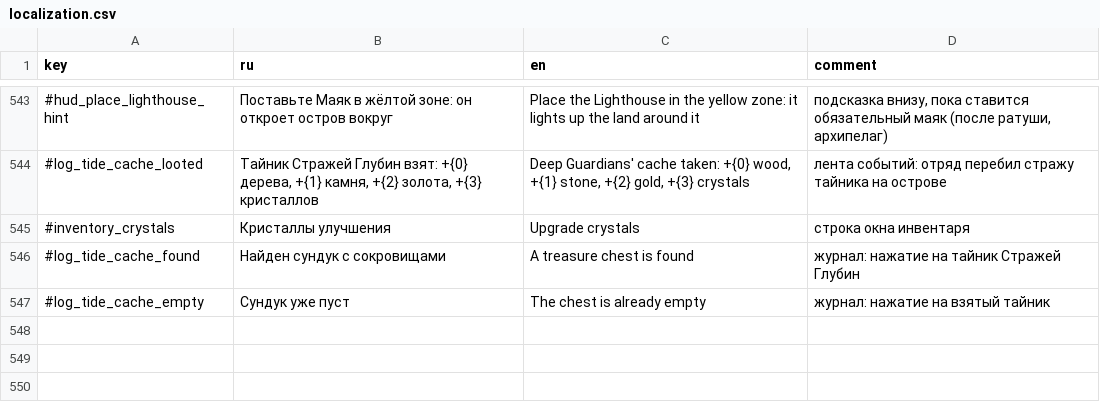
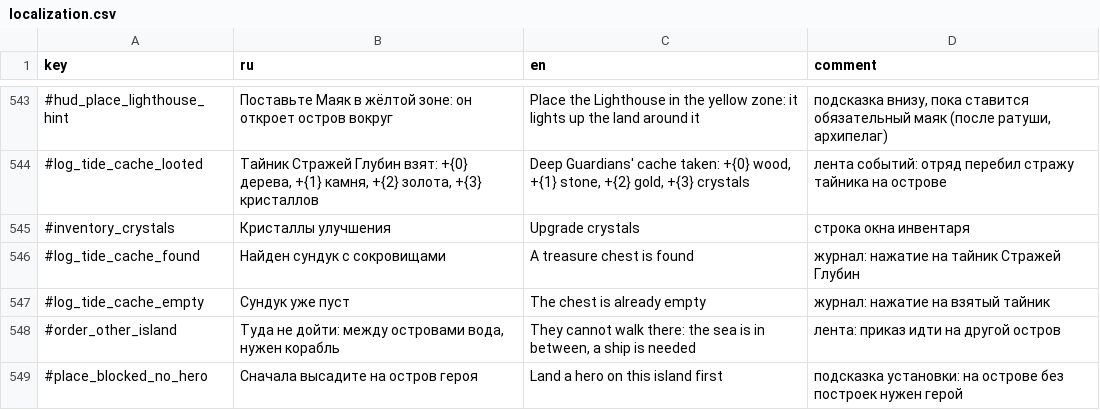
Before and after one commit to Safronov-Siarhei/CityBuilding, a CSV file: Assets/_Project/Balance/localization.csv, drawn as a sheet; only a part is shown, gaps mark what is left out; the diff names each change by its address in the sheet, - before the commit and + after, or states it on an @@ line.

```diff
--- a/Assets/_Project/Balance/localization.csv
+++ b/Assets/_Project/Balance/localization.csv
+row 548: #order_other_island | Туда не дойти: между островами вода, нужен корабль | They cannot walk there: the sea is in between, a ship is needed | лента: приказ идти на другой остров
+row 549: #place_blocked_no_hero | Сначала высадите на остров героя | Land a hero on this island first | подсказка установки: на острове без построек нужен герой
```
Also changed, not shown: Assets/_Project/Balance/economy.csv, 18 other files.
